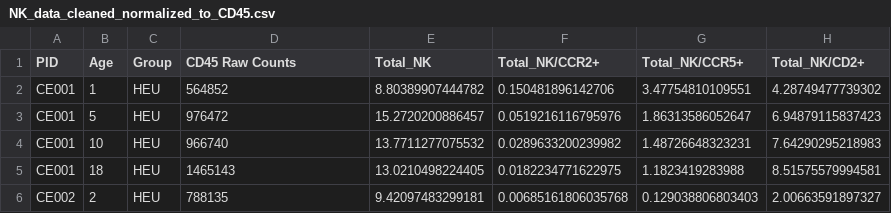
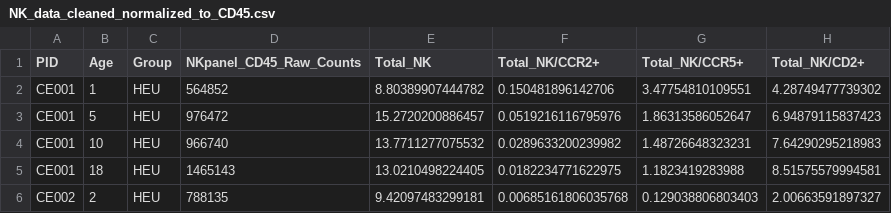
Before and after one commit to codeneeded/HIV_Infants_Reservoir_Prediction, a CSV file: Cleaned_Datasets/NK_data_cleaned_normalized_to_CD45.csv, drawn as a sheet; only a part is shown; the diff names each change by its address in the sheet, - before the commit and + after, or states it on an @@ line.

Commit message:
Updated NK Output

```diff
--- a/Cleaned_Datasets/NK_data_cleaned_normalized_to_CD45.csv
+++ b/Cleaned_Datasets/NK_data_cleaned_normalized_to_CD45.csv
-D1: CD45 Raw Counts
+D1: NKpanel_CD45_Raw_Counts
```
